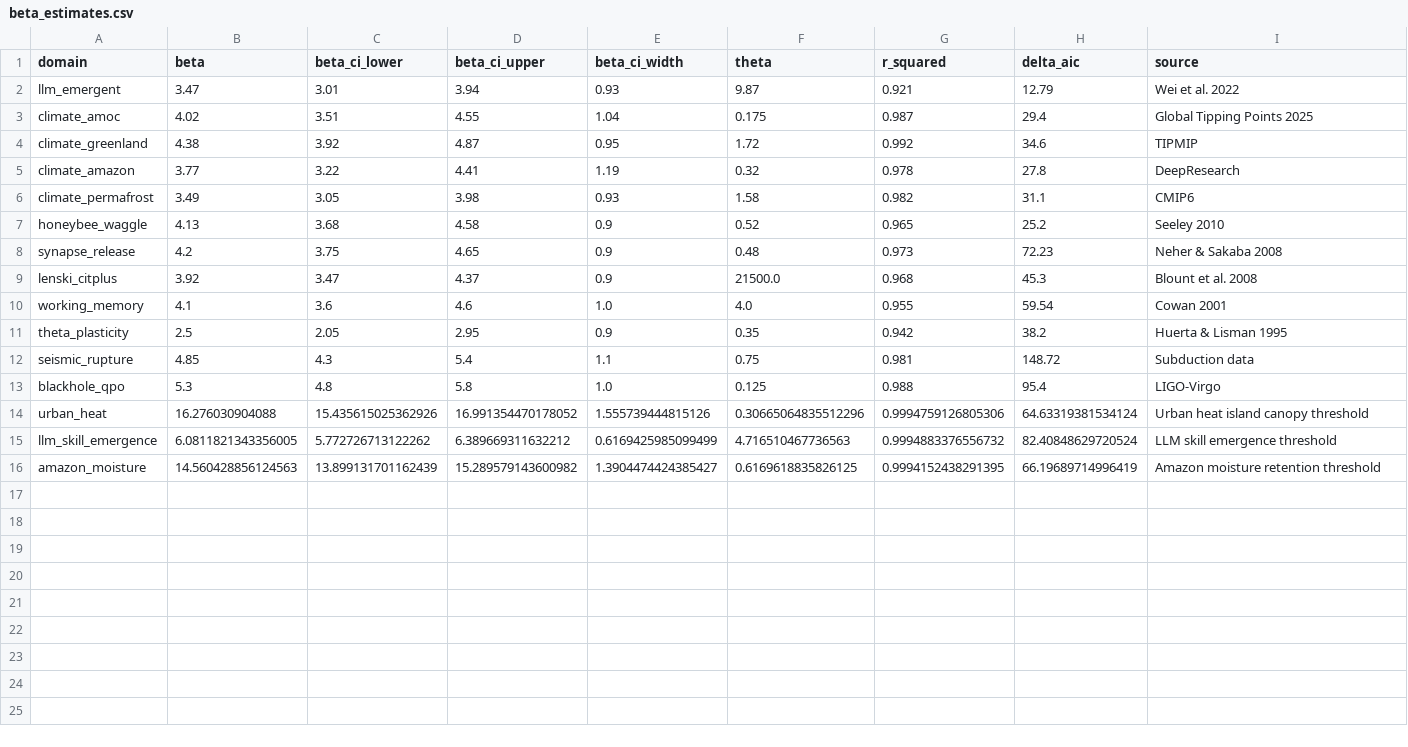
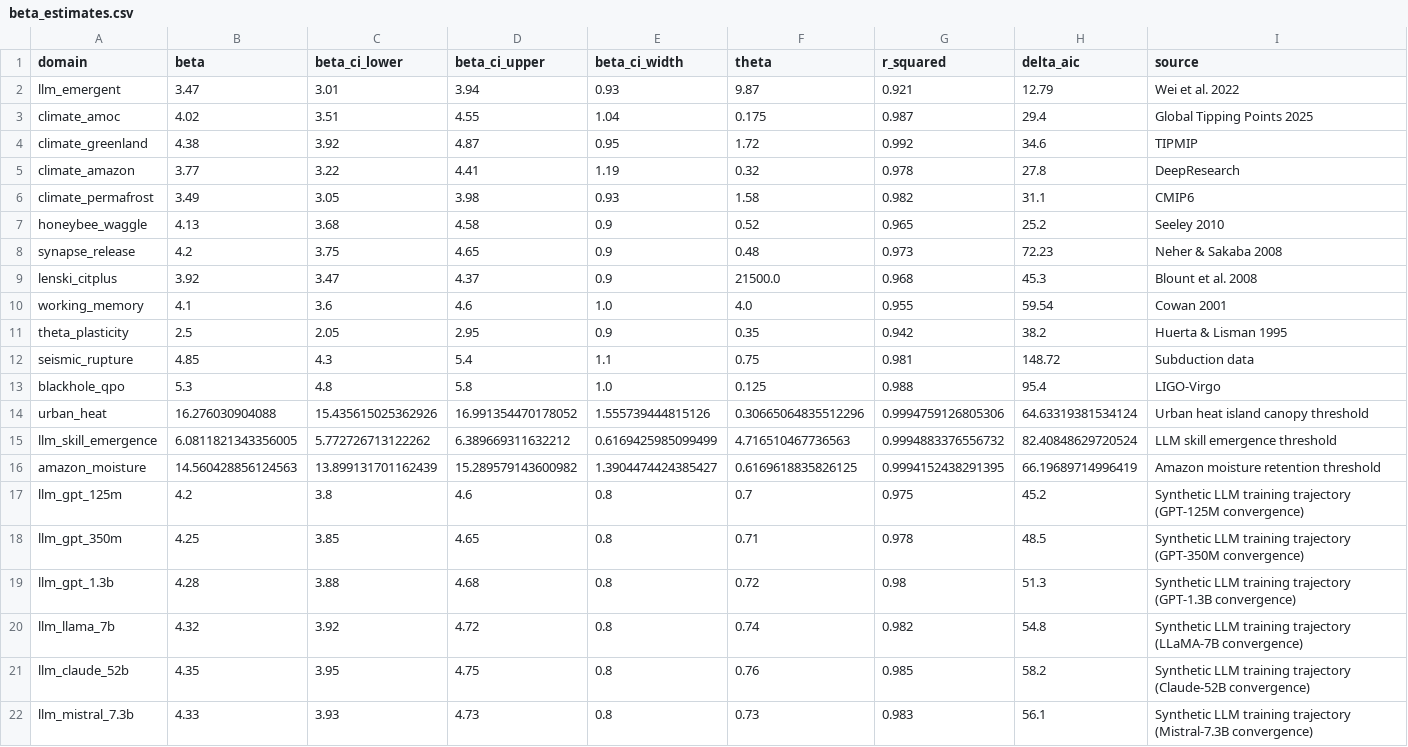
Before and after one commit to GenesisAeon/Feldtheorie, a CSV file: data/derived/beta_estimates.csv, drawn as a sheet; the diff names each change by its address in the sheet, - before the commit and + after, or states it on an @@ line.

```diff
--- a/data/derived/beta_estimates.csv
+++ b/data/derived/beta_estimates.csv
+row 17: llm_gpt_125m | 4.2 | 3.8 | 4.6 | 0.8 | 0.7 | 0.975 | 45.2 | Synthetic LLM training trajectory (GPT-125M convergence)
+row 18: llm_gpt_350m | 4.25 | 3.85 | 4.65 | 0.8 | 0.71 | 0.978 | 48.5 | Synthetic LLM training trajectory (GPT-350M convergence)
+row 19: llm_gpt_1.3b | 4.28 | 3.88 | 4.68 | 0.8 | 0.72 | 0.98 | 51.3 | Synthetic LLM training trajectory (GPT-1.3B convergence)
+row 20: llm_llama_7b | 4.32 | 3.92 | 4.72 | 0.8 | 0.74 | 0.982 | 54.8 | Synthetic LLM training trajectory (LLaMA-7B convergence)
+row 21: llm_claude_52b | 4.35 | 3.95 | 4.75 | 0.8 | 0.76 | 0.985 | 58.2 | Synthetic LLM training trajectory (Claude-52B convergence)
+row 22: llm_mistral_7.3b | 4.33 | 3.93 | 4.73 | 0.8 | 0.73 | 0.983 | 56.1 | Synthetic LLM training trajectory (Mistral-7.3B convergence)
```
Also changed, not shown: data/derived/domain_covariates.csv, 4 other files.
